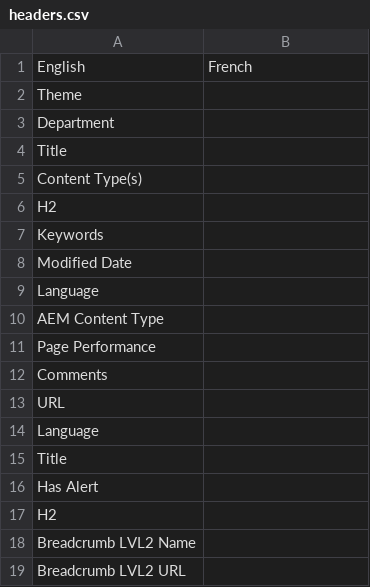
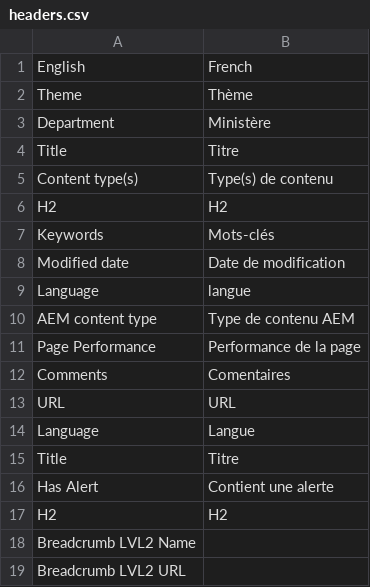
Before and after one commit to gc-proto/ExperimentalPlatform, a CSV file: InventoryMerge/data/headers.csv, drawn as a sheet; only a part is shown.

Commit message:
Adding translation to headers

```diff
--- a/InventoryMerge/data/headers.csv
+++ b/InventoryMerge/data/headers.csv
@@ -1,18 +1,18 @@
 English,French
-Theme,
-Department,
-Title,
-Content Type(s),
-H2,
-Keywords,
-Modified Date,
-Language,
-AEM Content Type,
-Page Performance,
-Comments,
-URL,
-Language,
-Title,
-Has Alert,
-H2,
+Theme,Thème
+Department,Ministère
+Title,Titre
+Content type(s),Type(s) de contenu
+H2,H2
+Keywords,Mots-clés
+Modified date,Date de modification
+Language,langue
+AEM content type,Type de contenu AEM
+Page Performance,Performance de la page
+Comments,Comentaires
+URL,URL
+Language,Langue
+Title,Titre
+Has Alert,Contient une alerte
+H2,H2
 Breadcrumb LVL2 Name,
```
